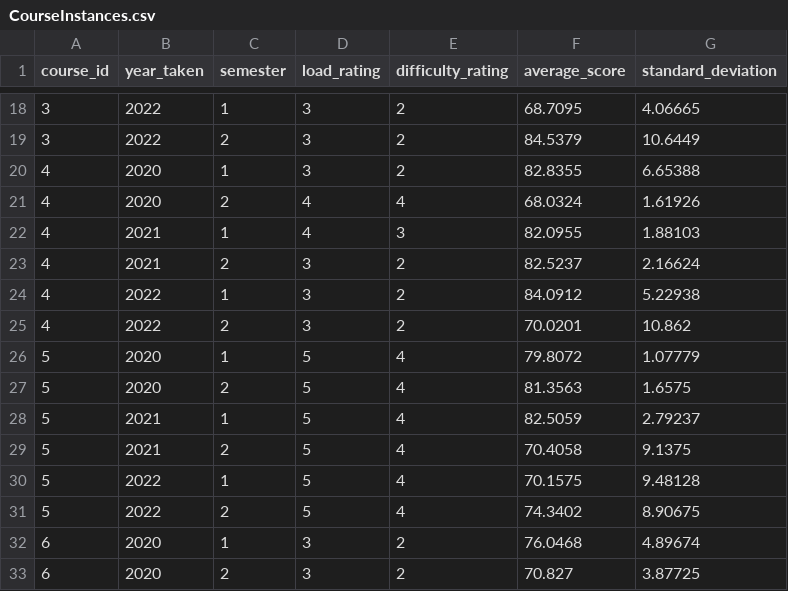
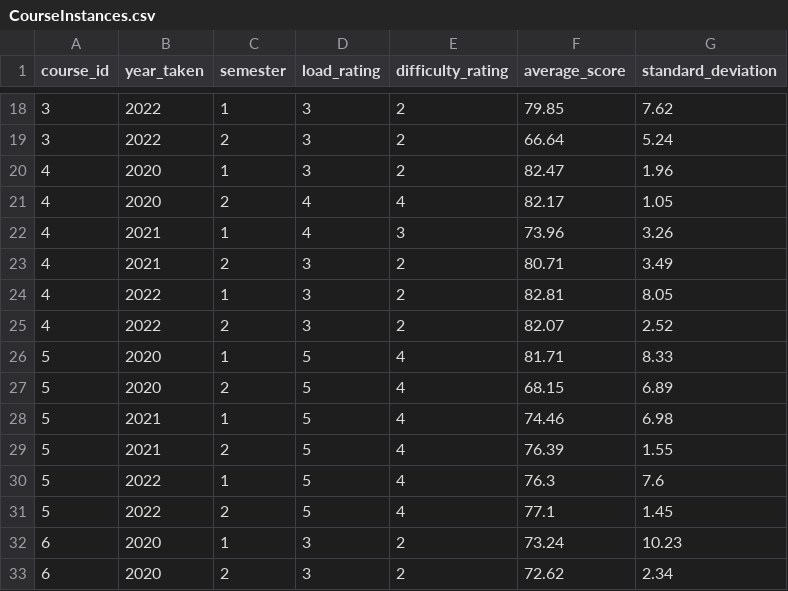
Before and after one commit to DolevSol/Web_316297480, a CSV file: database/CSV/CourseInstances.csv, drawn as a sheet; only a part is shown, gaps mark what is left out; the diff covers the shown part only.

```diff
--- a/database/CSV/CourseInstances.csv
+++ b/database/CSV/CourseInstances.csv
@@ -18,16 +18,16 @@ course_id,year_taken,semester,load_rating,difficulty_rating,average_score,standa
-3,2022,1,3,2,68.7095,4.06665
-3,2022,2,3,2,84.5379,10.6449
-4,2020,1,3,2,82.8355,6.65388
-4,2020,2,4,4,68.0324,1.61926
-4,2021,1,4,3,82.0955,1.88103
-4,2021,2,3,2,82.5237,2.16624
-4,2022,1,3,2,84.0912,5.22938
-4,2022,2,3,2,70.0201,10.862
-5,2020,1,5,4,79.8072,1.07779
-5,2020,2,5,4,81.3563,1.6575
-5,2021,1,5,4,82.5059,2.79237
-5,2021,2,5,4,70.4058,9.1375
-5,2022,1,5,4,70.1575,9.48128
-5,2022,2,5,4,74.3402,8.90675
-6,2020,1,3,2,76.0468,4.89674
-6,2020,2,3,2,70.827,3.87725
+3,2022,1,3,2,79.85,7.62
+3,2022,2,3,2,66.64,5.24
+4,2020,1,3,2,82.47,1.96
+4,2020,2,4,4,82.17,1.05
+4,2021,1,4,3,73.96,3.26
+4,2021,2,3,2,80.71,3.49
+4,2022,1,3,2,82.81,8.05
+4,2022,2,3,2,82.07,2.52
+5,2020,1,5,4,81.71,8.33
+5,2020,2,5,4,68.15,6.89
+5,2021,1,5,4,74.46,6.98
+5,2021,2,5,4,76.39,1.55
+5,2022,1,5,4,76.3,7.6
+5,2022,2,5,4,77.1,1.45
+6,2020,1,3,2,73.24,10.23
+6,2020,2,3,2,72.62,2.34
```
Also changed, not shown: 64 edited cells elsewhere in this file, 5 other files.
